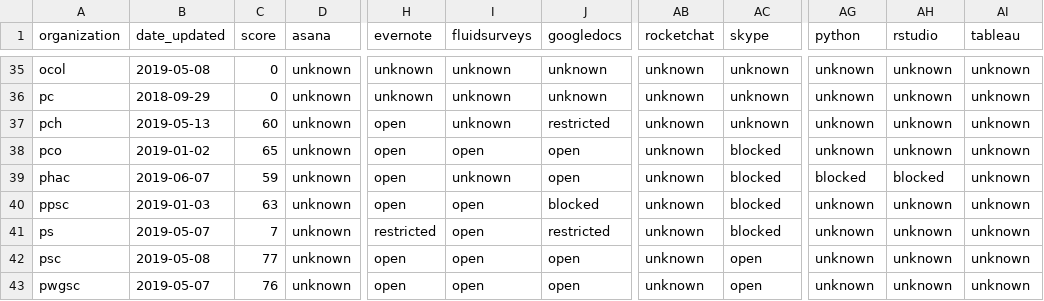
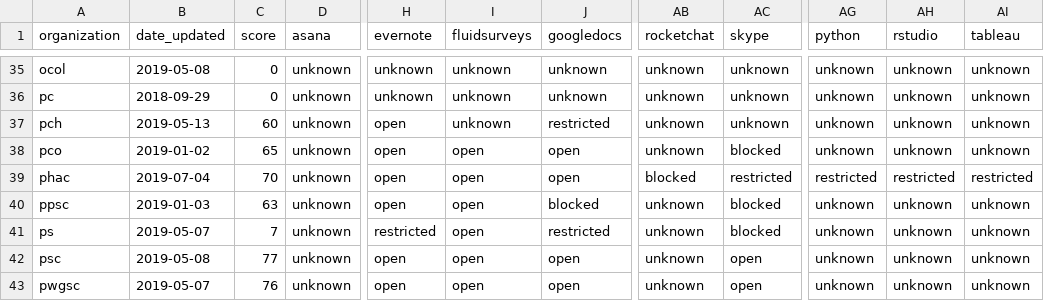
Before and after one commit to isthisblocked/isthisblockedinmydepartment.ca, a CSV file: src/data/organization_status.csv, drawn as a sheet; only a part is shown, gaps mark what is left out; the diff names each change by its address in the sheet, - before the commit and + after, or states it on an @@ line.

Commit message:
Updated data for 2019-07-04

```diff
--- a/src/data/organization_status.csv
+++ b/src/data/organization_status.csv
-B39 (date_updated): 2019-06-07
+B39 (date_updated): 2019-07-04
-C39 (score): 59
+C39 (score): 70
-I39 (fluidsurveys): unknown
+I39 (fluidsurveys): open
-AB39 (rocketchat): unknown
+AB39 (rocketchat): blocked
-AC39 (skype): blocked
+AC39 (skype): restricted
-AG39 (python): blocked
+AG39 (python): restricted
-AH39 (rstudio): blocked
+AH39 (rstudio): restricted
-AI39 (tableau): unknown
+AI39 (tableau): restricted
```
